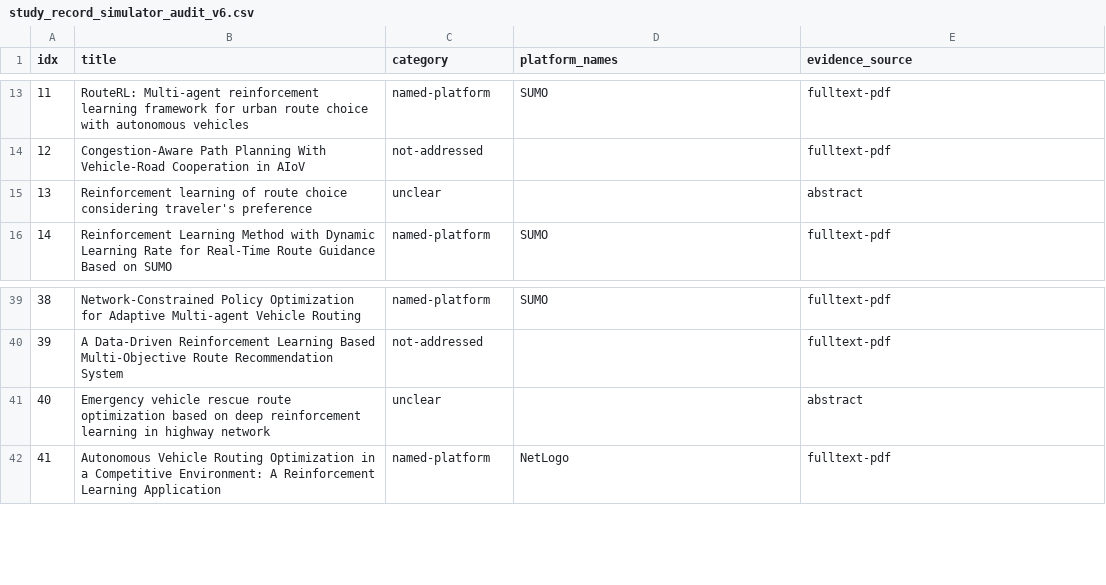
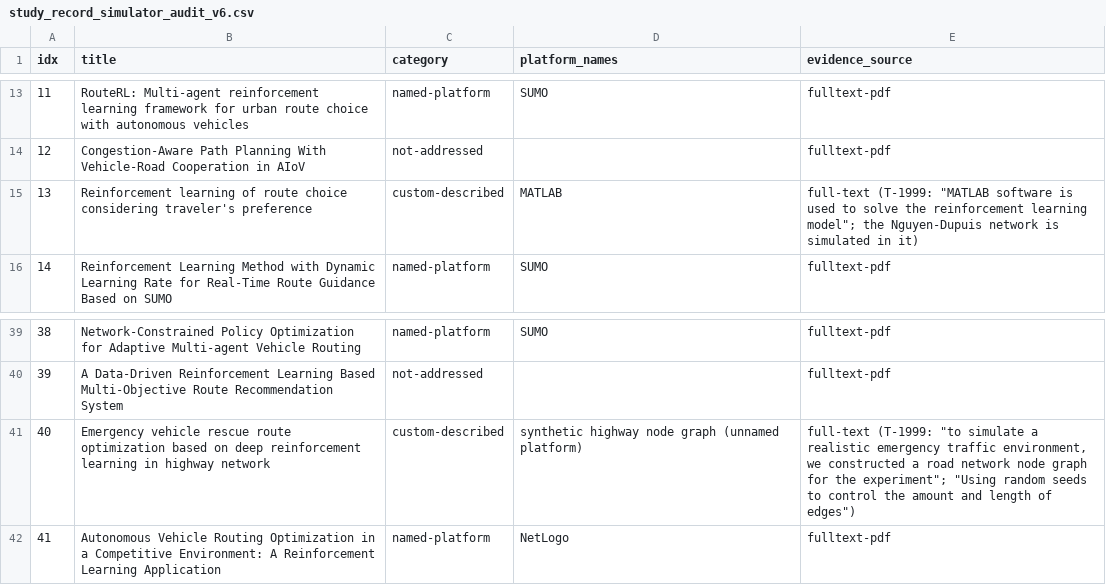
Before and after one commit to dhleeGDH/rl-route-guidance-review, a CSV file: study_record_simulator_audit_v6.csv, drawn as a sheet; only a part is shown, gaps mark what is left out.

```diff
--- a/study_record_simulator_audit_v6.csv
+++ b/study_record_simulator_audit_v6.csv
@@ -14,3 +14,3 @@ idx,title,category,platform_names,evidence_source
 12,Congestion-Aware Path Planning With Vehicle-Road Cooperation in AIoV,not-addressed,,fulltext-pdf
-13,Reinforcement learning of route choice considering traveler's preference,unclear,,abstract
+13,Reinforcement learning of route choice considering traveler's preference,custom-described,MATLAB,"full-text (T-1999: ""MATLAB software is used to solve the reinforcement learning model""; the Nguyen-Dupuis network is simulated in it)"
 14,Reinforcement Learning Method with Dynamic Learning Rate for Real-Time Route Guidance Based on SUMO,named-platform,SUMO,fulltext-pdf
@@ -40,3 +40,3 @@ idx,title,category,platform_names,evidence_source
 39,A Data-Driven Reinforcement Learning Based Multi-Objective Route Recommendation System,not-addressed,,fulltext-pdf
-40,Emergency vehicle rescue route optimization based on deep reinforcement learning in highway network,unclear,,abstract
+40,Emergency vehicle rescue route optimization based on deep reinforcement learning in highway network,custom-described,synthetic highway node graph (unnamed platform),"full-text (T-1999: ""to simulate a realistic emergency traffic environment, we constructed a road network node graph for the experiment""; ""Using random seeds to control the amount and length of edges"")"
 41,Autonomous Vehicle Routing Optimization in a Competitive Environment: A Reinforcement Learning Application,named-platform,NetLogo,fulltext-pdf
```
Also changed, not shown: fulltext_scan/fulltext_scan_per_study.csv, study_record_claim_charting.csv, 25 other files.
